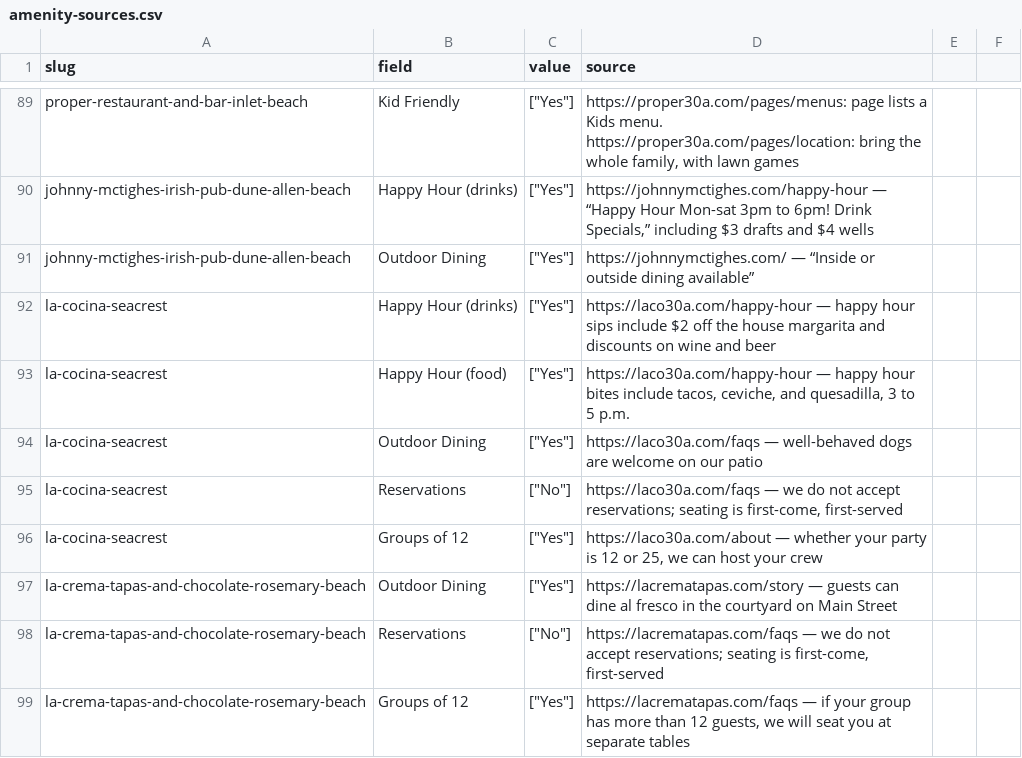
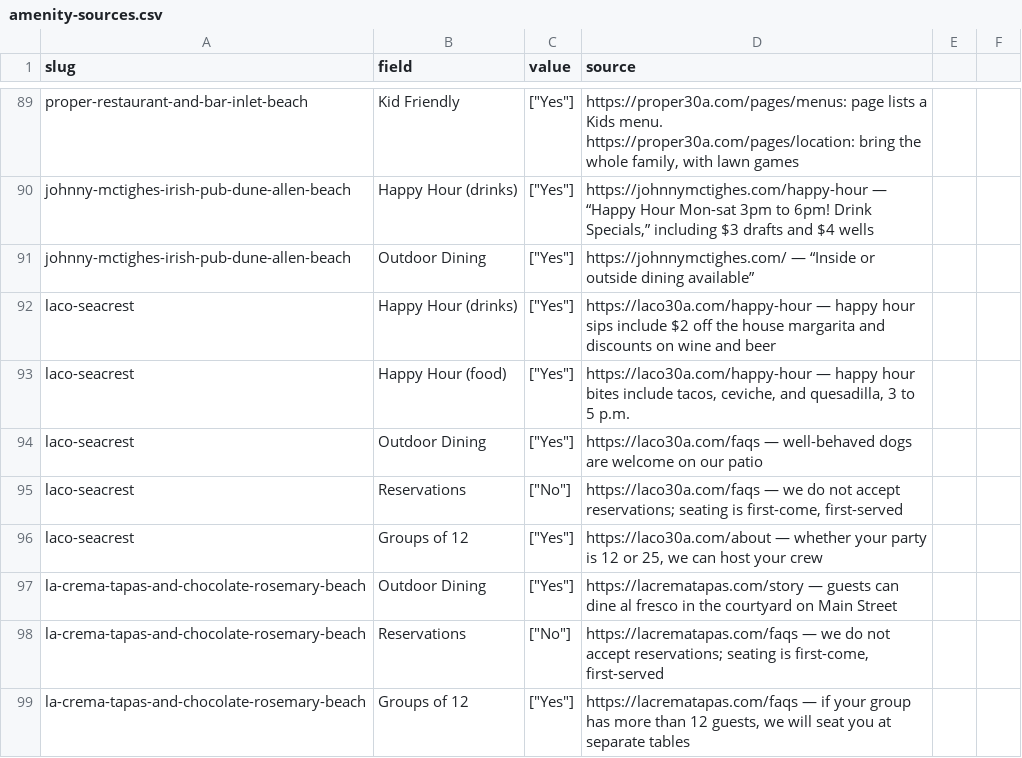
Before and after one commit to marcongit850/eatingon30A, a CSV file: data/amenity-sources.csv, drawn as a sheet; only a part is shown, gaps mark what is left out.

Commit message:
Move LaCo to /restaurants/laco-seacrest/ with a 301 (#115)
Canonical listing URL is now /restaurants/laco-seacrest/. Old la-cocina paths 301 to the new URL. Prior listing corrections and photos remain.

```diff
--- a/data/amenity-sources.csv
+++ b/data/amenity-sources.csv
@@ -91,7 +91,7 @@ johnny-mctighes-irish-pub-dune-allen-beach,Happy Hour (drinks),"[""Yes""]","http
 johnny-mctighes-irish-pub-dune-allen-beach,Outdoor Dining,"[""Yes""]",https://johnnymctighes.com/ — “Inside or outside dining available”
-la-cocina-seacrest,Happy Hour (drinks),"[""Yes""]",https://laco30a.com/happy-hour — happy hour sips include $2 off the house margarita and discounts on wine and beer
-la-cocina-seacrest,Happy Hour (food),"[""Yes""]","https://laco30a.com/happy-hour — happy hour bites include tacos, ceviche, and quesadilla, 3 to 5 p.m."
-la-cocina-seacrest,Outdoor Dining,"[""Yes""]",https://laco30a.com/faqs — well-behaved dogs are welcome on our patio
-la-cocina-seacrest,Reservations,"[""No""]","https://laco30a.com/faqs — we do not accept reservations; seating is first-come, first-served"
-la-cocina-seacrest,Groups of 12,"[""Yes""]","https://laco30a.com/about — whether your party is 12 or 25, we can host your crew"
+laco-seacrest,Happy Hour (drinks),"[""Yes""]",https://laco30a.com/happy-hour — happy hour sips include $2 off the house margarita and discounts on wine and beer
+laco-seacrest,Happy Hour (food),"[""Yes""]","https://laco30a.com/happy-hour — happy hour bites include tacos, ceviche, and quesadilla, 3 to 5 p.m."
+laco-seacrest,Outdoor Dining,"[""Yes""]",https://laco30a.com/faqs — well-behaved dogs are welcome on our patio
+laco-seacrest,Reservations,"[""No""]","https://laco30a.com/faqs — we do not accept reservations; seating is first-come, first-served"
+laco-seacrest,Groups of 12,"[""Yes""]","https://laco30a.com/about — whether your party is 12 or 25, we can host your crew"
 la-crema-tapas-and-chocolate-rosemary-beach,Outdoor Dining,"[""Yes""]",https://lacrematapas.com/story — guests can dine al fresco in the courtyard on Main Street
```
Also changed, not shown: data/restaurants.csv, 21 other files.
